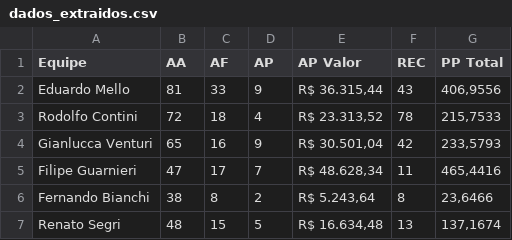
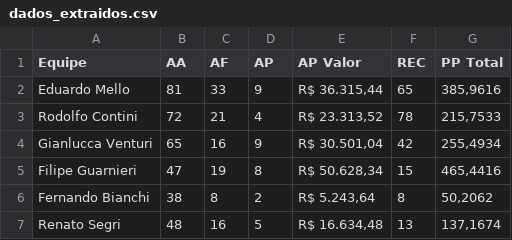
Before and after one commit to sprietootero/gestaoavista-sp1, a CSV file: dados_extraidos.csv, drawn as a sheet.

```diff
--- a/dados_extraidos.csv
+++ b/dados_extraidos.csv
@@ -1,7 +1,7 @@
 Equipe,AA,AF,AP,AP Valor,REC,PP Total
-Eduardo Mello,81,33,9,"R$ 36.315,44",43,"406,9556"
-Rodolfo Contini,72,18,4,"R$ 23.313,52",78,"215,7533"
-Gianlucca Venturi,65,16,9,"R$ 30.501,04",42,"233,5793"
-Filipe Guarnieri,47,17,7,"R$ 48.628,34",11,"465,4416"
-Fernando Bianchi,38,8,2,"R$ 5.243,64",8,"23,6466"
-Renato Segri,48,15,5,"R$ 16.634,48",13,"137,1674"
+Eduardo Mello,81,33,9,"R$ 36.315,44",65,"385,9616"
+Rodolfo Contini,72,21,4,"R$ 23.313,52",78,"215,7533"
+Gianlucca Venturi,65,16,9,"R$ 30.501,04",42,"255,4934"
+Filipe Guarnieri,47,19,8,"R$ 50.628,34",15,"465,4416"
+Fernando Bianchi,38,8,2,"R$ 5.243,64",8,"50,2062"
+Renato Segri,48,16,5,"R$ 16.634,48",13,"137,1674"
```
Also changed, not shown: ranking_muapd.csv.
